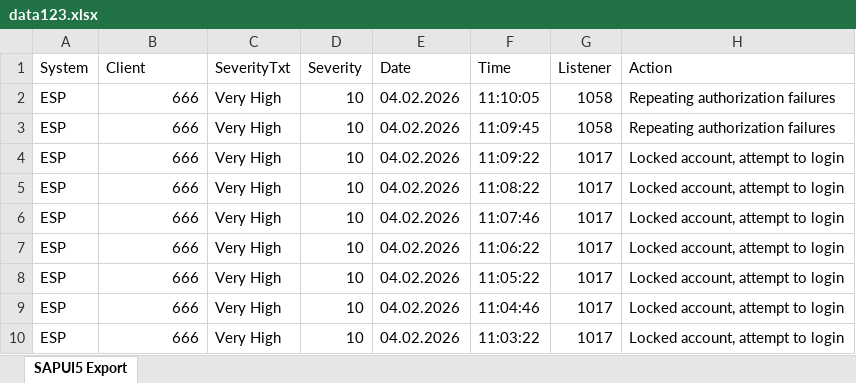
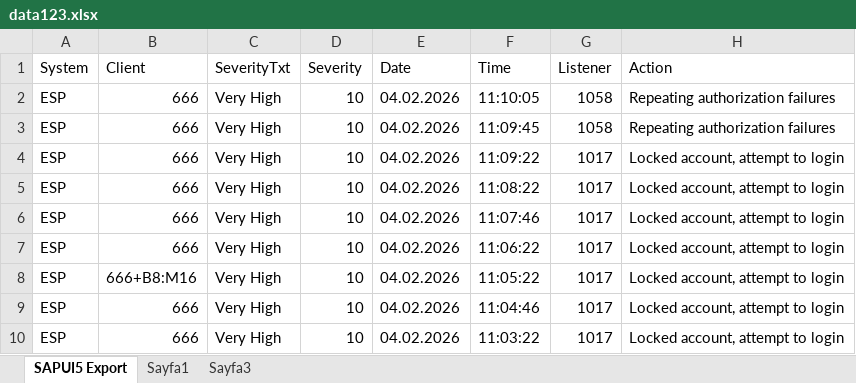
Before and after one commit to emir-basak-sunar/SecurityBridgeAI, an Excel workbook: data123.xlsx, sheet SAPUI5 Export, drawn as a sheet; only a part is shown; values as stored, in another font and other column widths than the file's, no cell formats; the diff names each change by its address in the sheet, - before the commit and + after, or states it on an @@ line.

```diff
--- a/data123.xlsx (sheet SAPUI5 Export)
+++ b/data123.xlsx (sheet SAPUI5 Export)
+sheet tab: Sayfa1
+sheet tab: Sayfa3
-B8 (Client): 666
+B8 (Client): 666+B8:M16
```
Also changed, not shown: cell formats.
